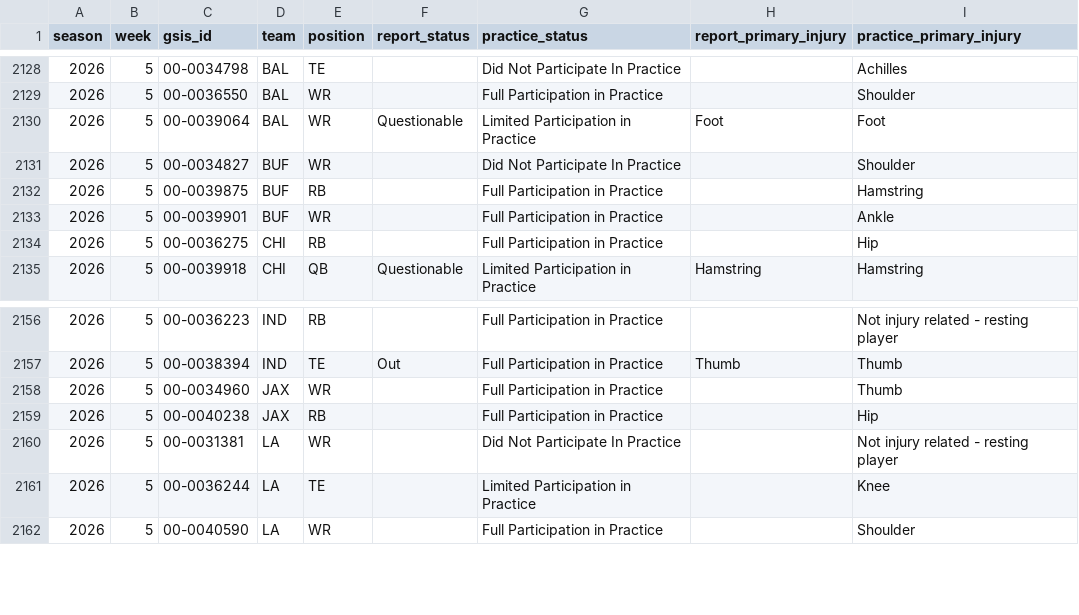
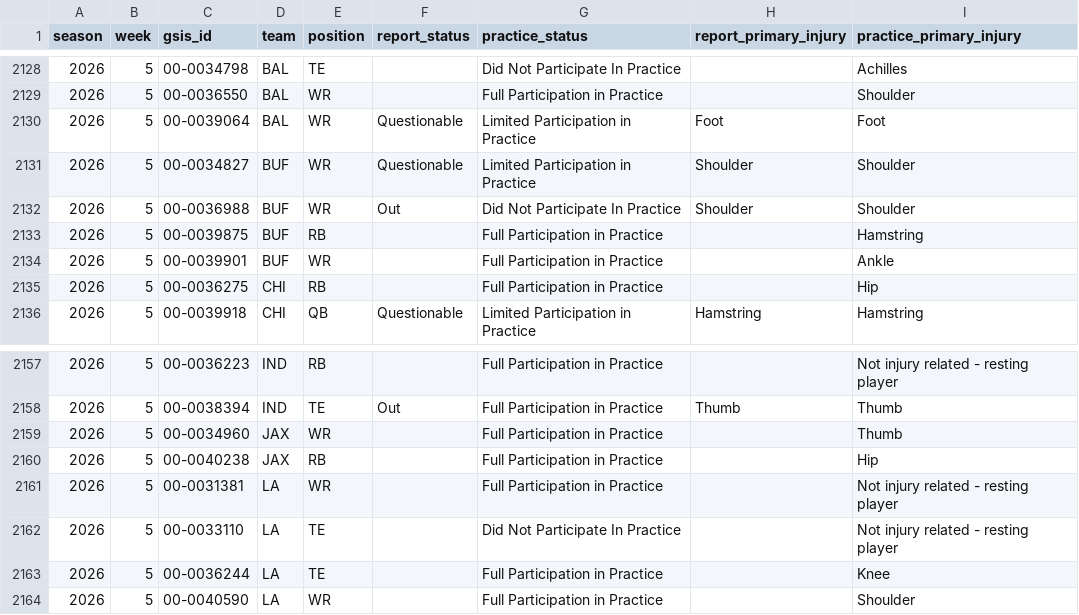
Before and after one commit to supyo29/bloodline-bowl, a CSV file: lib/role-calibration/data/injury_reports.csv, drawn as a sheet; only a part is shown, gaps mark what is left out.

```diff
--- a/lib/role-calibration/data/injury_reports.csv
+++ b/lib/role-calibration/data/injury_reports.csv
@@ -2130,3 +2130,4 @@
 2026,5,"00-0039064","BAL","WR","Questionable","Limited Participation in Practice","Foot","Foot"
-2026,5,"00-0034827","BUF","WR",,"Did Not Participate In Practice",,"Shoulder"
+2026,5,"00-0034827","BUF","WR","Questionable","Limited Participation in Practice","Shoulder","Shoulder"
+2026,5,"00-0036988","BUF","WR","Out","Did Not Participate In Practice","Shoulder","Shoulder"
 2026,5,"00-0039875","BUF","RB",,"Full Participation in Practice",,"Hamstring"
@@ -2159,4 +2160,5 @@
 2026,5,"00-0040238","JAX","RB",,"Full Participation in Practice",,"Hip"
-2026,5,"00-0031381","LA","WR",,"Did Not Participate In Practice",,"Not injury related - resting player"
-2026,5,"00-0036244","LA","TE",,"Limited Participation in Practice",,"Knee"
+2026,5,"00-0031381","LA","WR",,"Full Participation in Practice",,"Not injury related - resting player"
+2026,5,"00-0033110","LA","TE",,"Did Not Participate In Practice",,"Not injury related - resting player"
+2026,5,"00-0036244","LA","TE",,"Full Participation in Practice",,"Knee"
 2026,5,"00-0040590","LA","WR",,"Full Participation in Practice",,"Shoulder"
```
Also changed, not shown: 1 other file.
